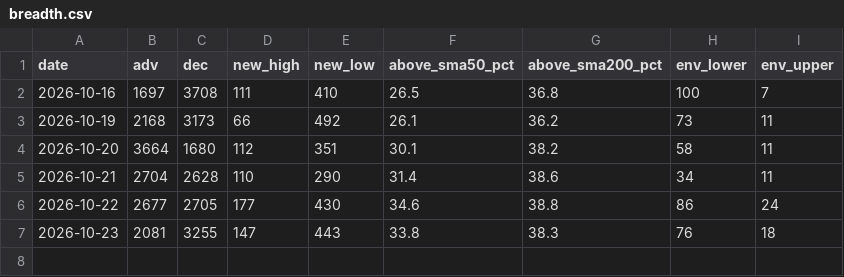
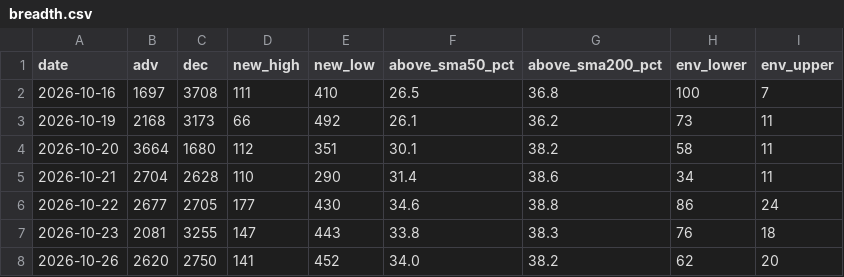
Before and after one commit to kdj950323-glitch/todo, a CSV file: market-log/state/breadth.csv, drawn as a sheet; the diff names each change by its address in the sheet, - before the commit and + after, or states it on an @@ line.

```diff
--- a/market-log/state/breadth.csv
+++ b/market-log/state/breadth.csv
+row 8: 2026-10-26 | 2620 | 2750 | 141 | 452 | 34.0 | 38.2 | 62 | 20
```
Also changed, not shown: market-log/earnings/calendar.csv, market-log/state/candidate_daily.csv, 41 other files.
